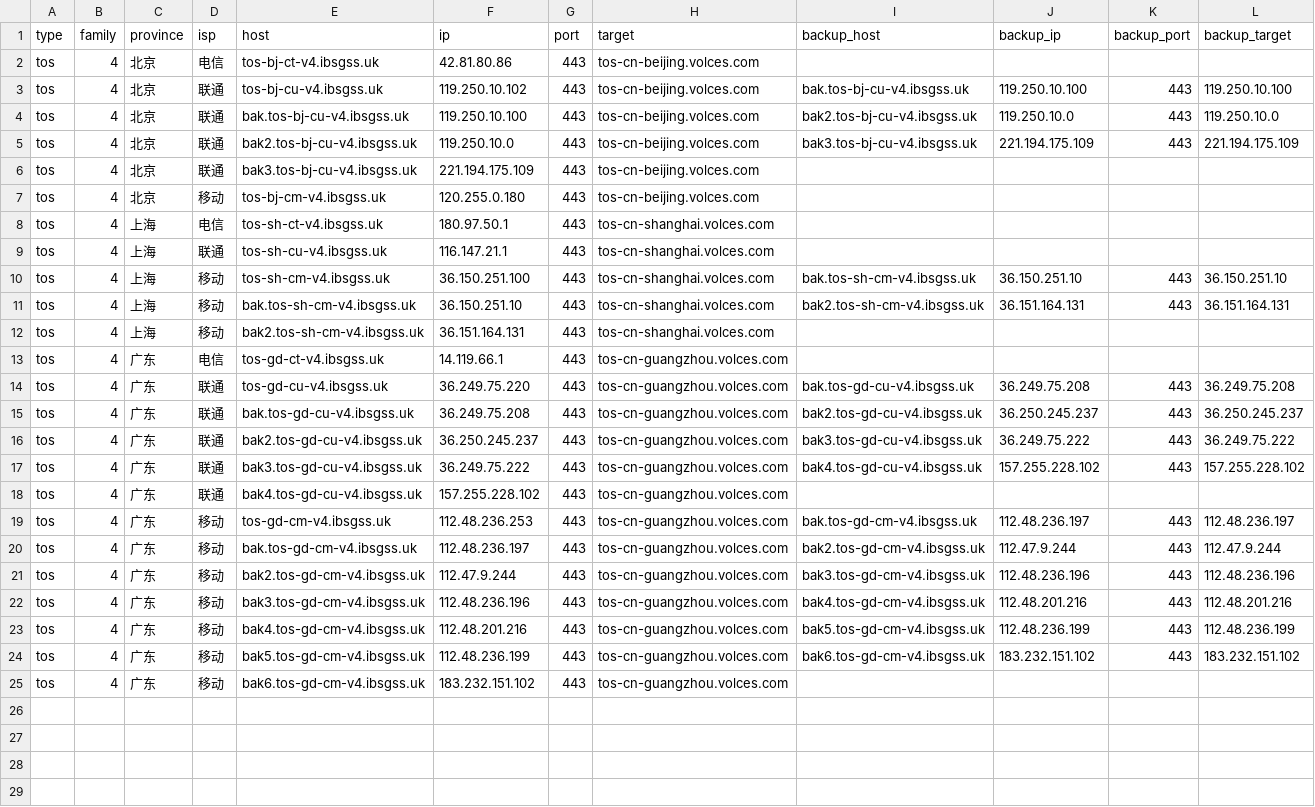
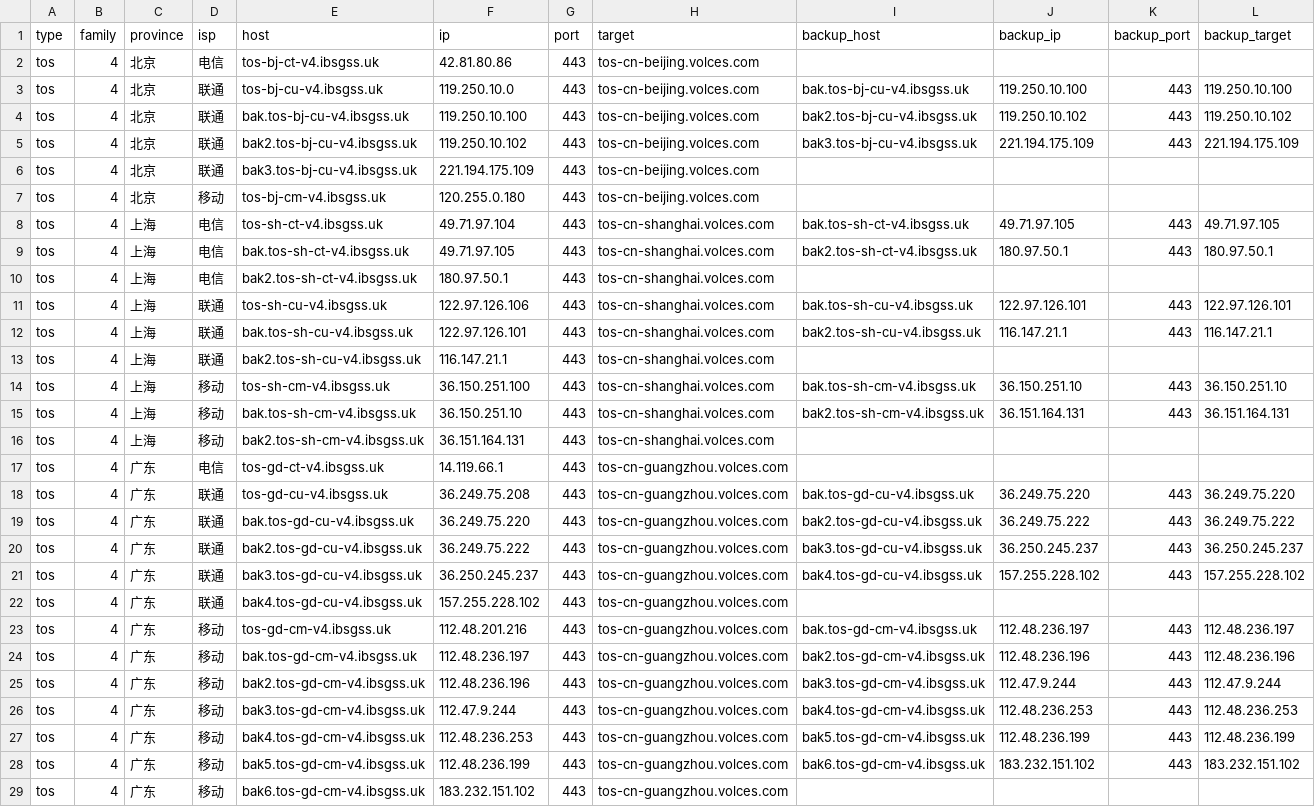
Before and after one commit to Tozward/TcpQuality, a TSV file: nodes/tos.tsv, drawn as a sheet.

```diff
--- a/nodes/tos.tsv
+++ b/nodes/tos.tsv
@@ -2,9 +2,13 @@ type	family	province	isp	host	ip	port	target	backup_host	backup_ip	backup_port	b
 tos	4	北京	电信	tos-bj-ct-v4.ibsgss.uk	42.81.80.86	443	tos-cn-beijing.volces.com				
-tos	4	北京	联通	tos-bj-cu-v4.ibsgss.uk	119.250.10.102	443	tos-cn-beijing.volces.com	bak.tos-bj-cu-v4.ibsgss.uk	119.250.10.100	443	119.250.10.100
-tos	4	北京	联通	bak.tos-bj-cu-v4.ibsgss.uk	119.250.10.100	443	tos-cn-beijing.volces.com	bak2.tos-bj-cu-v4.ibsgss.uk	119.250.10.0	443	119.250.10.0
-tos	4	北京	联通	bak2.tos-bj-cu-v4.ibsgss.uk	119.250.10.0	443	tos-cn-beijing.volces.com	bak3.tos-bj-cu-v4.ibsgss.uk	221.194.175.109	443	221.194.175.109
+tos	4	北京	联通	tos-bj-cu-v4.ibsgss.uk	119.250.10.0	443	tos-cn-beijing.volces.com	bak.tos-bj-cu-v4.ibsgss.uk	119.250.10.100	443	119.250.10.100
+tos	4	北京	联通	bak.tos-bj-cu-v4.ibsgss.uk	119.250.10.100	443	tos-cn-beijing.volces.com	bak2.tos-bj-cu-v4.ibsgss.uk	119.250.10.102	443	119.250.10.102
+tos	4	北京	联通	bak2.tos-bj-cu-v4.ibsgss.uk	119.250.10.102	443	tos-cn-beijing.volces.com	bak3.tos-bj-cu-v4.ibsgss.uk	221.194.175.109	443	221.194.175.109
 tos	4	北京	联通	bak3.tos-bj-cu-v4.ibsgss.uk	221.194.175.109	443	tos-cn-beijing.volces.com				
 tos	4	北京	移动	tos-bj-cm-v4.ibsgss.uk	120.255.0.180	443	tos-cn-beijing.volces.com				
-tos	4	上海	电信	tos-sh-ct-v4.ibsgss.uk	180.97.50.1	443	tos-cn-shanghai.volces.com				
-tos	4	上海	联通	tos-sh-cu-v4.ibsgss.uk	116.147.21.1	443	tos-cn-shanghai.volces.com				
+tos	4	上海	电信	tos-sh-ct-v4.ibsgss.uk	49.71.97.104	443	tos-cn-shanghai.volces.com	bak.tos-sh-ct-v4.ibsgss.uk	49.71.97.105	443	49.71.97.105
+tos	4	上海	电信	bak.tos-sh-ct-v4.ibsgss.uk	49.71.97.105	443	tos-cn-shanghai.volces.com	bak2.tos-sh-ct-v4.ibsgss.uk	180.97.50.1	443	180.97.50.1
+tos	4	上海	电信	bak2.tos-sh-ct-v4.ibsgss.uk	180.97.50.1	443	tos-cn-shanghai.volces.com				
+tos	4	上海	联通	tos-sh-cu-v4.ibsgss.uk	122.97.126.106	443	tos-cn-shanghai.volces.com	bak.tos-sh-cu-v4.ibsgss.uk	122.97.126.101	443	122.97.126.101
+tos	4	上海	联通	bak.tos-sh-cu-v4.ibsgss.uk	122.97.126.101	443	tos-cn-shanghai.volces.com	bak2.tos-sh-cu-v4.ibsgss.uk	116.147.21.1	443	116.147.21.1
+tos	4	上海	联通	bak2.tos-sh-cu-v4.ibsgss.uk	116.147.21.1	443	tos-cn-shanghai.volces.com				
 tos	4	上海	移动	tos-sh-cm-v4.ibsgss.uk	36.150.251.100	443	tos-cn-shanghai.volces.com	bak.tos-sh-cm-v4.ibsgss.uk	36.150.251.10	443	36.150.251.10
@@ -13,12 +17,12 @@ tos	4	上海	移动	bak2.tos-sh-cm-v4.ibsgss.uk	36.151.164.131	443	tos-cn-shangh
 tos	4	广东	电信	tos-gd-ct-v4.ibsgss.uk	14.119.66.1	443	tos-cn-guangzhou.volces.com				
-tos	4	广东	联通	tos-gd-cu-v4.ibsgss.uk	36.249.75.220	443	tos-cn-guangzhou.volces.com	bak.tos-gd-cu-v4.ibsgss.uk	36.249.75.208	443	36.249.75.208
-tos	4	广东	联通	bak.tos-gd-cu-v4.ibsgss.uk	36.249.75.208	443	tos-cn-guangzhou.volces.com	bak2.tos-gd-cu-v4.ibsgss.uk	36.250.245.237	443	36.250.245.237
-tos	4	广东	联通	bak2.tos-gd-cu-v4.ibsgss.uk	36.250.245.237	443	tos-cn-guangzhou.volces.com	bak3.tos-gd-cu-v4.ibsgss.uk	36.249.75.222	443	36.249.75.222
-tos	4	广东	联通	bak3.tos-gd-cu-v4.ibsgss.uk	36.249.75.222	443	tos-cn-guangzhou.volces.com	bak4.tos-gd-cu-v4.ibsgss.uk	157.255.228.102	443	157.255.228.102
+tos	4	广东	联通	tos-gd-cu-v4.ibsgss.uk	36.249.75.208	443	tos-cn-guangzhou.volces.com	bak.tos-gd-cu-v4.ibsgss.uk	36.249.75.220	443	36.249.75.220
+tos	4	广东	联通	bak.tos-gd-cu-v4.ibsgss.uk	36.249.75.220	443	tos-cn-guangzhou.volces.com	bak2.tos-gd-cu-v4.ibsgss.uk	36.249.75.222	443	36.249.75.222
+tos	4	广东	联通	bak2.tos-gd-cu-v4.ibsgss.uk	36.249.75.222	443	tos-cn-guangzhou.volces.com	bak3.tos-gd-cu-v4.ibsgss.uk	36.250.245.237	443	36.250.245.237
+tos	4	广东	联通	bak3.tos-gd-cu-v4.ibsgss.uk	36.250.245.237	443	tos-cn-guangzhou.volces.com	bak4.tos-gd-cu-v4.ibsgss.uk	157.255.228.102	443	157.255.228.102
 tos	4	广东	联通	bak4.tos-gd-cu-v4.ibsgss.uk	157.255.228.102	443	tos-cn-guangzhou.volces.com				
-tos	4	广东	移动	tos-gd-cm-v4.ibsgss.uk	112.48.236.253	443	tos-cn-guangzhou.volces.com	bak.tos-gd-cm-v4.ibsgss.uk	112.48.236.197	443	112.48.236.197
-tos	4	广东	移动	bak.tos-gd-cm-v4.ibsgss.uk	112.48.236.197	443	tos-cn-guangzhou.volces.com	bak2.tos-gd-cm-v4.ibsgss.uk	112.47.9.244	443	112.47.9.244
-tos	4	广东	移动	bak2.tos-gd-cm-v4.ibsgss.uk	112.47.9.244	443	tos-cn-guangzhou.volces.com	bak3.tos-gd-cm-v4.ibsgss.uk	112.48.236.196	443	112.48.236.196
-tos	4	广东	移动	bak3.tos-gd-cm-v4.ibsgss.uk	112.48.236.196	443	tos-cn-guangzhou.volces.com	bak4.tos-gd-cm-v4.ibsgss.uk	112.48.201.216	443	112.48.201.216
-tos	4	广东	移动	bak4.tos-gd-cm-v4.ibsgss.uk	112.48.201.216	443	tos-cn-guangzhou.volces.com	bak5.tos-gd-cm-v4.ibsgss.uk	112.48.236.199	443	112.48.236.199
+tos	4	广东	移动	tos-gd-cm-v4.ibsgss.uk	112.48.201.216	443	tos-cn-guangzhou.volces.com	bak.tos-gd-cm-v4.ibsgss.uk	112.48.236.197	443	112.48.236.197
+tos	4	广东	移动	bak.tos-gd-cm-v4.ibsgss.uk	112.48.236.197	443	tos-cn-guangzhou.volces.com	bak2.tos-gd-cm-v4.ibsgss.uk	112.48.236.196	443	112.48.236.196
+tos	4	广东	移动	bak2.tos-gd-cm-v4.ibsgss.uk	112.48.236.196	443	tos-cn-guangzhou.volces.com	bak3.tos-gd-cm-v4.ibsgss.uk	112.47.9.244	443	112.47.9.244
+tos	4	广东	移动	bak3.tos-gd-cm-v4.ibsgss.uk	112.47.9.244	443	tos-cn-guangzhou.volces.com	bak4.tos-gd-cm-v4.ibsgss.uk	112.48.236.253	443	112.48.236.253
+tos	4	广东	移动	bak4.tos-gd-cm-v4.ibsgss.uk	112.48.236.253	443	tos-cn-guangzhou.volces.com	bak5.tos-gd-cm-v4.ibsgss.uk	112.48.236.199	443	112.48.236.199
 tos	4	广东	移动	bak5.tos-gd-cm-v4.ibsgss.uk	112.48.236.199	443	tos-cn-guangzhou.volces.com	bak6.tos-gd-cm-v4.ibsgss.uk	183.232.151.102	443	183.232.151.102
```
Also changed, not shown: nodes/all.tsv, nodes/cdn.tsv, 4 other files.
